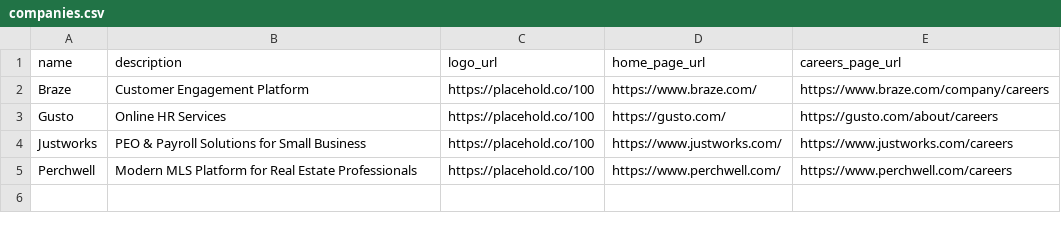
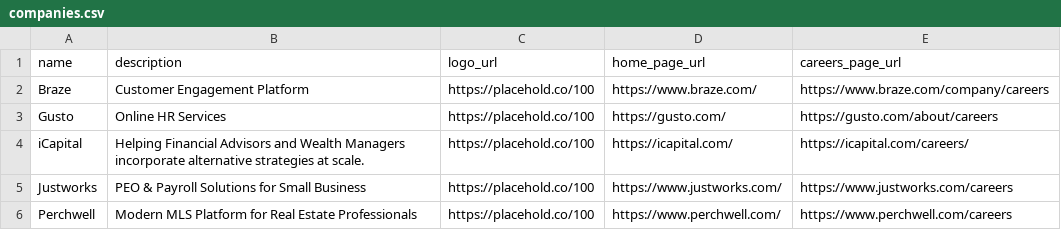
Before and after one commit to HackRB/ruby_lang_nyc, a CSV file: lib/seeds/companies.csv, drawn as a sheet.

Commit message:
add icapital

```diff
--- a/lib/seeds/companies.csv
+++ b/lib/seeds/companies.csv
@@ -3,2 +3,3 @@ name,description,logo_url,home_page_url,careers_page_url
 "Gusto","Online HR Services","https://placehold.co/100","https://gusto.com/","https://gusto.com/about/careers"
+"iCapital","Helping Financial Advisors and Wealth Managers incorporate alternative strategies at scale. ","https://placehold.co/100","https://icapital.com/","https://icapital.com/careers/"
 "Justworks","PEO & Payroll Solutions for Small Business","https://placehold.co/100","https://www.justworks.com/","https://www.justworks.com/careers"
```
